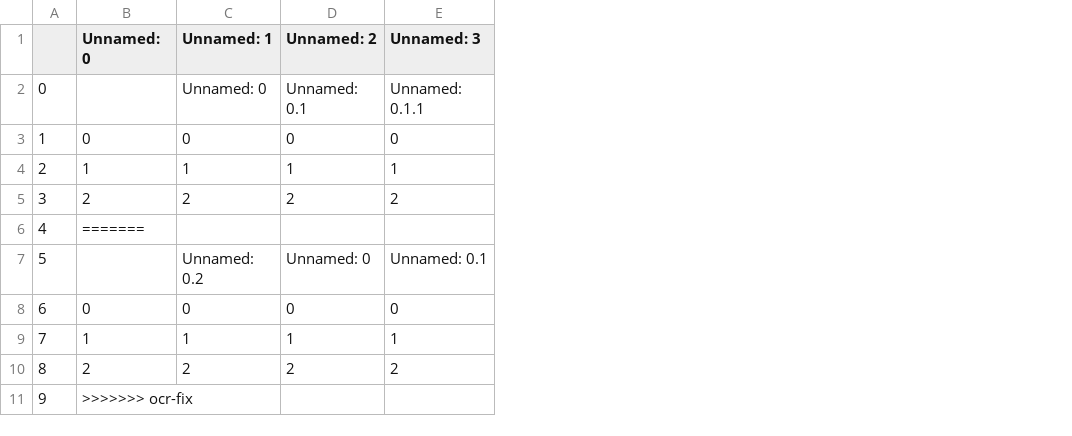
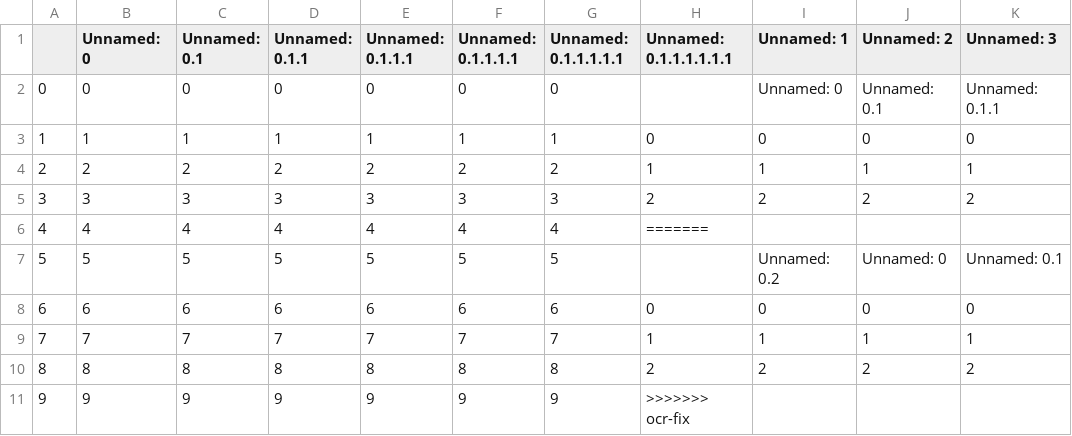
Before and after one commit to TheFenrisLycaon/License-Plate-Recognizer, a CSV file: Out/results.csv, drawn as a sheet; only a part is shown; the diff names each change by its address in the sheet, - before the commit and + after, or states it on an @@ line.

```diff
--- a/Out/results.csv
+++ b/Out/results.csv
+column C (Unnamed: 0.1), rows 2-11: 0 | 1 | 2 | 3 | 4 | 5 | 6 | 7 | 8 | 9
+column D (Unnamed: 0.1.1), rows 2-11: 0 | 1 | 2 | 3 | 4 | 5 | 6 | 7 | 8 | 9
+column E (Unnamed: 0.1.1.1), rows 2-11: 0 | 1 | 2 | 3 | 4 | 5 | 6 | 7 | 8 | 9
+column F (Unnamed: 0.1.1.1.1), rows 2-11: 0 | 1 | 2 | 3 | 4 | 5 | 6 | 7 | 8 | 9
+column G (Unnamed: 0.1.1.1.1.1), rows 2-11: 0 | 1 | 2 | 3 | 4 | 5 | 6 | 7 | 8 | 9
+column H (Unnamed: 0.1.1.1.1.1.1), rows 3-11: 0 | 1 | 2 | ======= |  | 0 | 1 | 2 | >>>>>>> ocr-fix
-B2 (Unnamed: 0): (empty)
+B2 (Unnamed: 0): 0
-B3 (Unnamed: 0): 0
+B3 (Unnamed: 0): 1
-B4 (Unnamed: 0): 1
+B4 (Unnamed: 0): 2
-B5 (Unnamed: 0): 2
+B5 (Unnamed: 0): 3
-B6 (Unnamed: 0): =======
+B6 (Unnamed: 0): 4
-B7 (Unnamed: 0): (empty)
+B7 (Unnamed: 0): 5
-B8 (Unnamed: 0): 0
+B8 (Unnamed: 0): 6
-B9 (Unnamed: 0): 1
+B9 (Unnamed: 0): 7
-B10 (Unnamed: 0): 2
+B10 (Unnamed: 0): 8
-B11 (Unnamed: 0): >>>>>>> ocr-fix
+B11 (Unnamed: 0): 9
```
Also changed, not shown: 3 other files.
